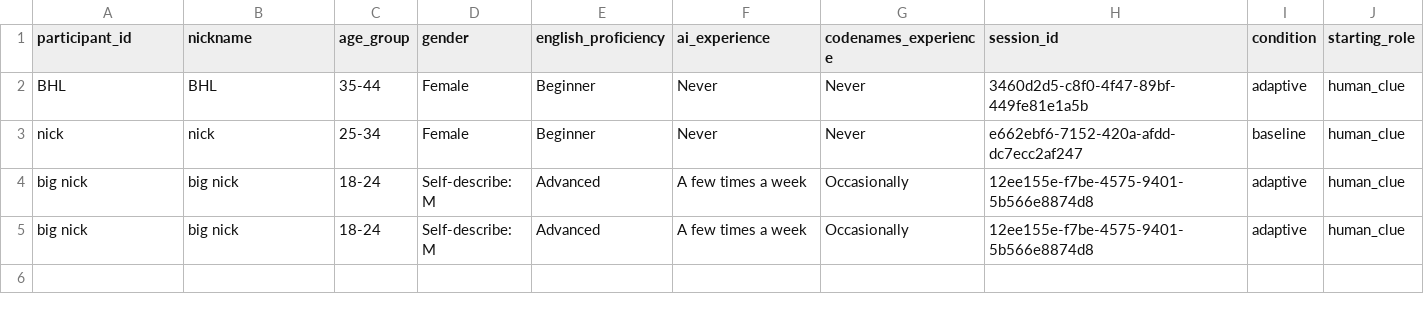
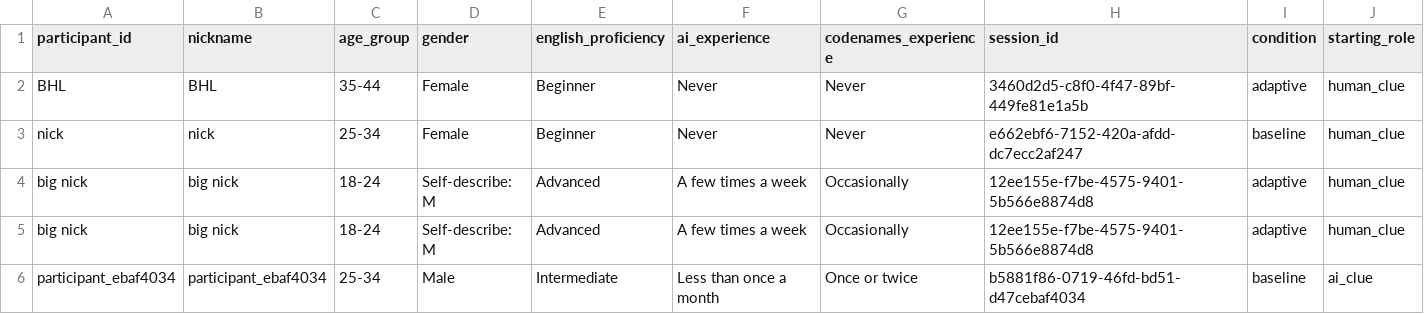
Before and after one commit to Shima1994/human-ai-game, a CSV file: data/sessions.csv, drawn as a sheet; only a part is shown; rows hold the shown columns only; the diff names each change by its address in the sheet, - before the commit and + after, or states it on an @@ line.

Commit message:
Assign study condition and start session

```diff
--- a/data/sessions.csv
+++ b/data/sessions.csv
+row 6: participant_ebaf4034 | participant_ebaf4034 | 25-34 | Male | Intermediate | Less than once a month | Once or twice | b5881f86-0719-46fd-bd51-d47cebaf4034 | baseline | ai_clue
```
